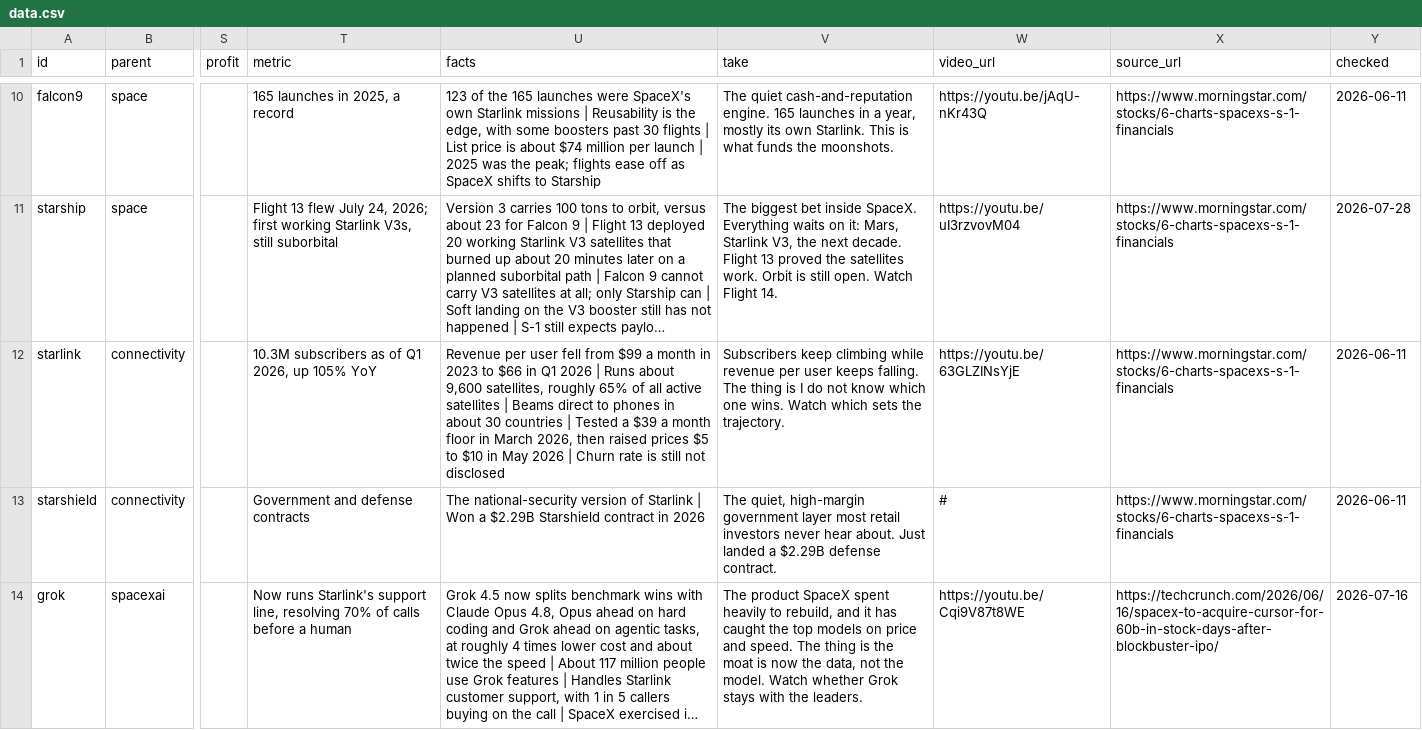
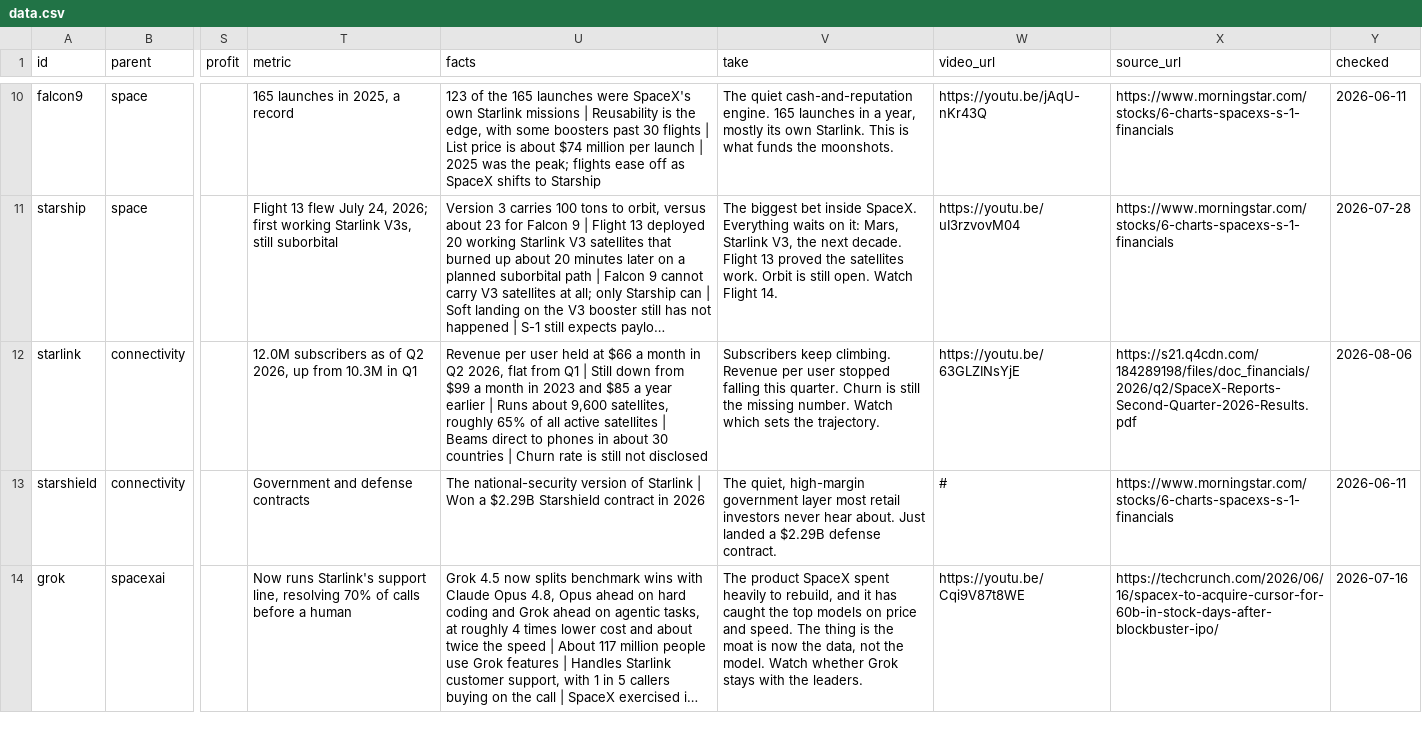
Before and after one commit to dakyhome/elon-empire-map, a CSV file: data.csv, drawn as a sheet; only a part is shown, gaps mark what is left out; long unchanged cells end in …; the diff covers the shown part only; the diff names each change by its address in the sheet, - before the commit and + after, or states it on an @@ line.

```diff
--- a/data.csv
+++ b/data.csv
-T12 (metric): 10.3M subscribers as of Q1 2026, up 105% YoY
+T12 (metric): 12.0M subscribers as of Q2 2026, up from 10.3M in Q1
-U12 (facts): …per user fell from $99 a month in 2023 to $66 in Q1 2026 | Runs about 9,600 satellites, roughly 65% of all active satellites | Beams direct to phones in about 30 countries | Tested a $39 a month floor in March 2026, then raised prices $5 to $10 in May 2026 | Churn…
+U12 (facts): …per user held at $66 a month in Q2 2026, flat from Q1 | Still down from $99 a month in 2023 and $85 a year earlier | Runs about 9,600 satellites, roughly 65% of all active satellites | Beams direct to phones in about 30 countries | Churn…
-V12 (take): Subscribers keep climbing while revenue per user keeps falling. The thing is I do not know which one wins. Watch which…
+V12 (take): Subscribers keep climbing. Revenue per user stopped falling this quarter. Churn is still the missing number. Watch which…
-X12 (source_url): https://www.morningstar.com/stocks/6-charts-spacexs-s-1-financials
+X12 (source_url): https://s21.q4cdn.com/184289198/files/doc_financials/2026/q2/SpaceX-Reports-Second-Quarter-2026-Results.pdf
-Y12 (checked): 2026-06-11
+Y12 (checked): 2026-08-06
```
Also changed, not shown: 29 edited cells elsewhere in this file, 1 other file.
